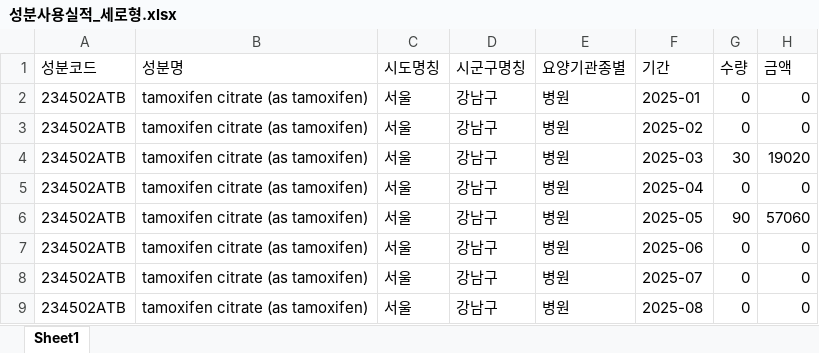
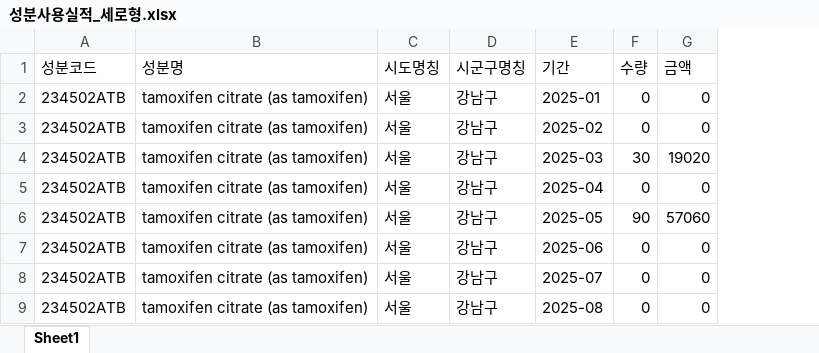
Before and after one commit to jeahee2/Health_example, an Excel workbook: 성분사용실적_세로형.xlsx, sheet Sheet1, drawn as a sheet; only a part is shown; values as stored, in another font and other column widths than the file's, no borders; the diff names each change by its address in the sheet, - before the commit and + after, or states it on an @@ line.

```diff
--- a/성분사용실적_세로형.xlsx (sheet Sheet1)
+++ b/성분사용실적_세로형.xlsx (sheet Sheet1)
-column E (요양기관종별), rows 2-9: all 병원
```
Also changed, not shown: 7 other files.
